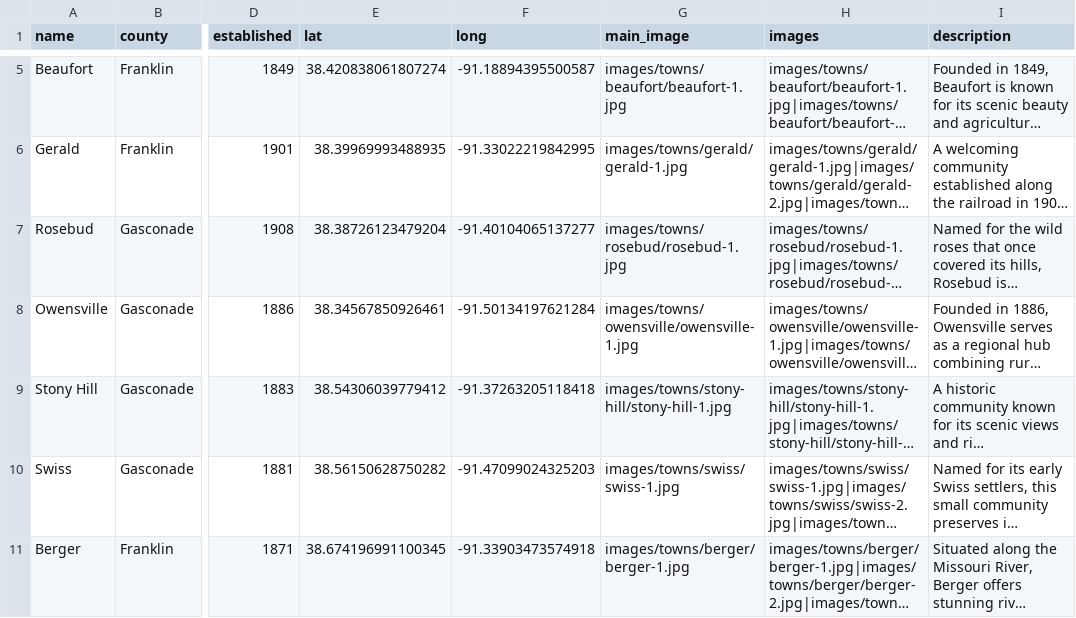
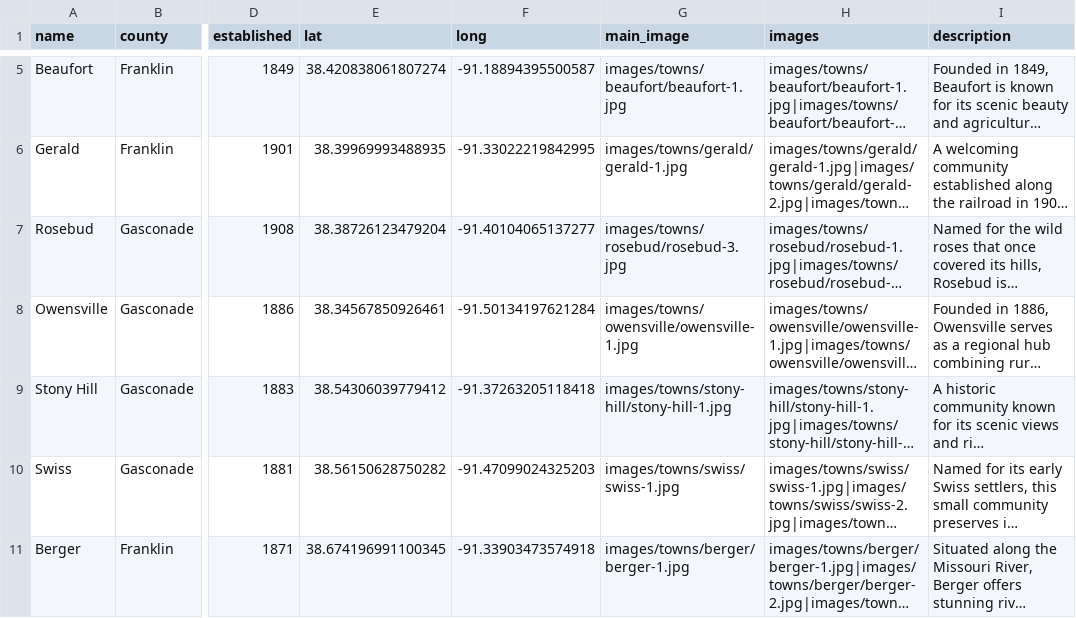
Before and after one commit to MitchDominici/river-valley-loop, a CSV file: data/towns.csv, drawn as a sheet; only a part is shown, gaps mark what is left out; long unchanged cells end in …; the diff names each change by its address in the sheet, - before the commit and + after, or states it on an @@ line.

```diff
--- a/data/towns.csv
+++ b/data/towns.csv
-G7 (main_image): images/towns/rosebud/rosebud-1.jpg
+G7 (main_image): images/towns/rosebud/rosebud-3.jpg
```
Also changed, not shown: data/businesses.csv, 42 other files.
